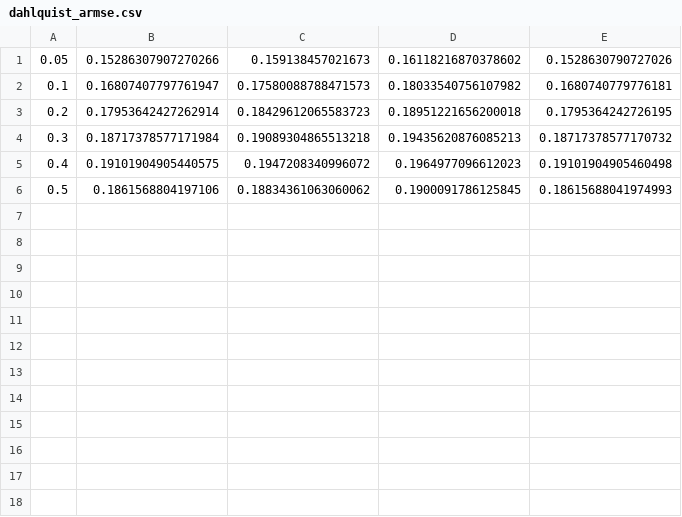
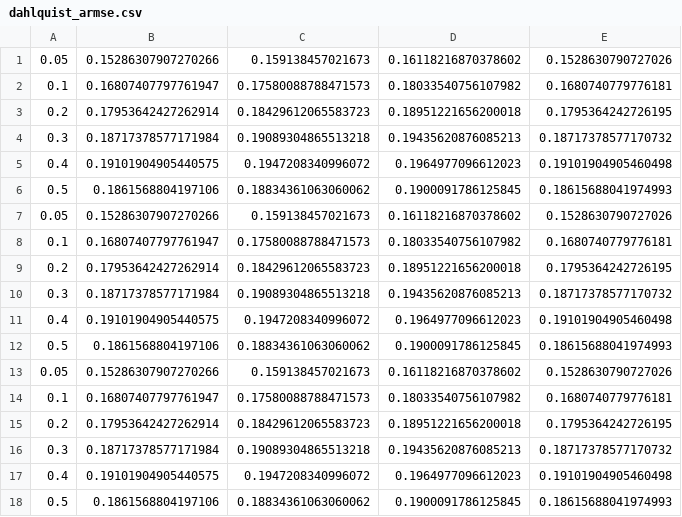
Before and after one commit to priyankbehera/ID-EKF-for-Stiff-Stochastic-Continuous-Discrete-State-Estimation, a CSV file: results/dahlquist_armse.csv, drawn as a sheet; the diff names each change by its address in the sheet, - before the commit and + after, or states it on an @@ line.

```diff
--- a/results/dahlquist_armse.csv
+++ b/results/dahlquist_armse.csv
+row 7: 0.05 | 0.15286307907270266 | 0.159138457021673 | 0.16118216870378602 | 0.1528630790727026
+row 8: 0.1 | 0.16807407797761947 | 0.17580088788471573 | 0.18033540756107982 | 0.1680740779776181
+row 9: 0.2 | 0.17953642427262914 | 0.18429612065583723 | 0.18951221656200018 | 0.1795364242726195
+row 10: 0.3 | 0.18717378577171984 | 0.19089304865513218 | 0.19435620876085213 | 0.18717378577170732
+row 11: 0.4 | 0.19101904905440575 | 0.1947208340996072 | 0.1964977096612023 | 0.19101904905460498
+row 12: 0.5 | 0.1861568804197106 | 0.18834361063060062 | 0.1900091786125845 | 0.18615688041974993
+row 13: 0.05 | 0.15286307907270266 | 0.159138457021673 | 0.16118216870378602 | 0.1528630790727026
+row 14: 0.1 | 0.16807407797761947 | 0.17580088788471573 | 0.18033540756107982 | 0.1680740779776181
+row 15: 0.2 | 0.17953642427262914 | 0.18429612065583723 | 0.18951221656200018 | 0.1795364242726195
+row 16: 0.3 | 0.18717378577171984 | 0.19089304865513218 | 0.19435620876085213 | 0.18717378577170732
+row 17: 0.4 | 0.19101904905440575 | 0.1947208340996072 | 0.1964977096612023 | 0.19101904905460498
+row 18: 0.5 | 0.1861568804197106 | 0.18834361063060062 | 0.1900091786125845 | 0.18615688041974993
```
Also changed, not shown: 14 other files.
